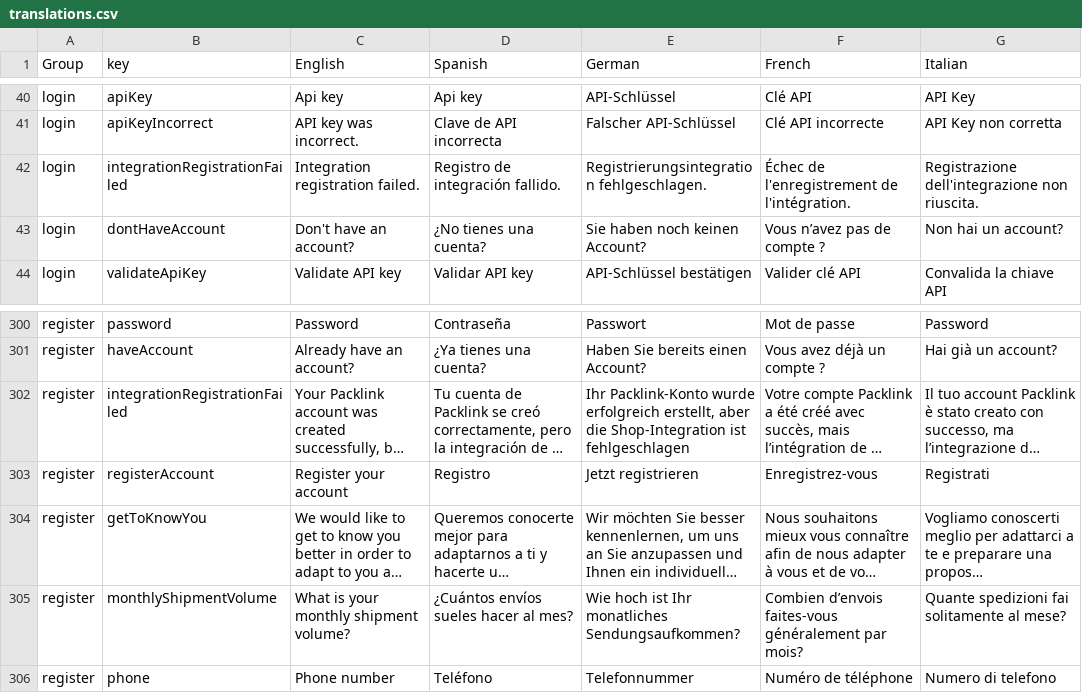
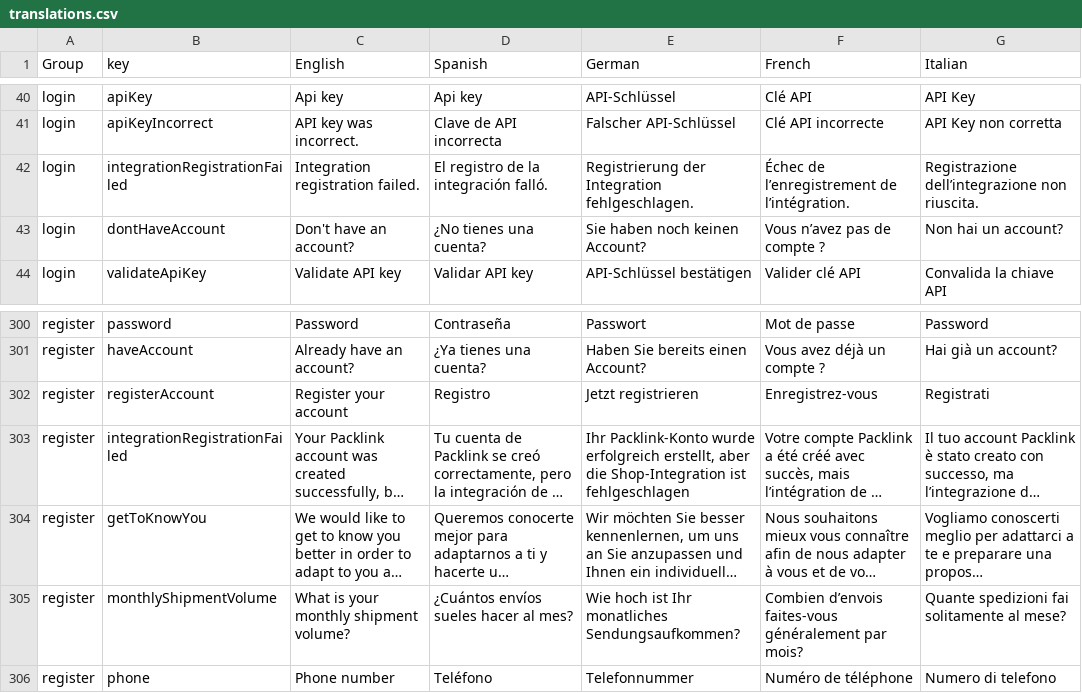
Before and after one commit to packlink-dev/ecommerce_module_core, a CSV file: src/BusinessLogic/Resources/countries/translations.csv, drawn as a sheet; only a part is shown, gaps mark what is left out; long unchanged cells end in …; the diff names each change by its address in the sheet, - before the commit and + after, or states it on an @@ line.

```diff
--- a/src/BusinessLogic/Resources/countries/translations.csv
+++ b/src/BusinessLogic/Resources/countries/translations.csv
-D42 (Spanish): Registro de integración fallido.
+D42 (Spanish): El registro de la integración falló.
-E42 (German): Registrierungsintegration fehlgeschlagen.
+E42 (German): Registrierung der Integration fehlgeschlagen.
-F42 (French): Échec de l'enregistrement de l'intégration.
+F42 (French): Échec de l’enregistrement de l’intégration.
-G42 (Italian): Registrazione dell'integrazione non riuscita.
+G42 (Italian): Registrazione dell’integrazione non riuscita.
@@ row 303 moved to row 302: register @@
```
Also changed, not shown: 17 other files.
